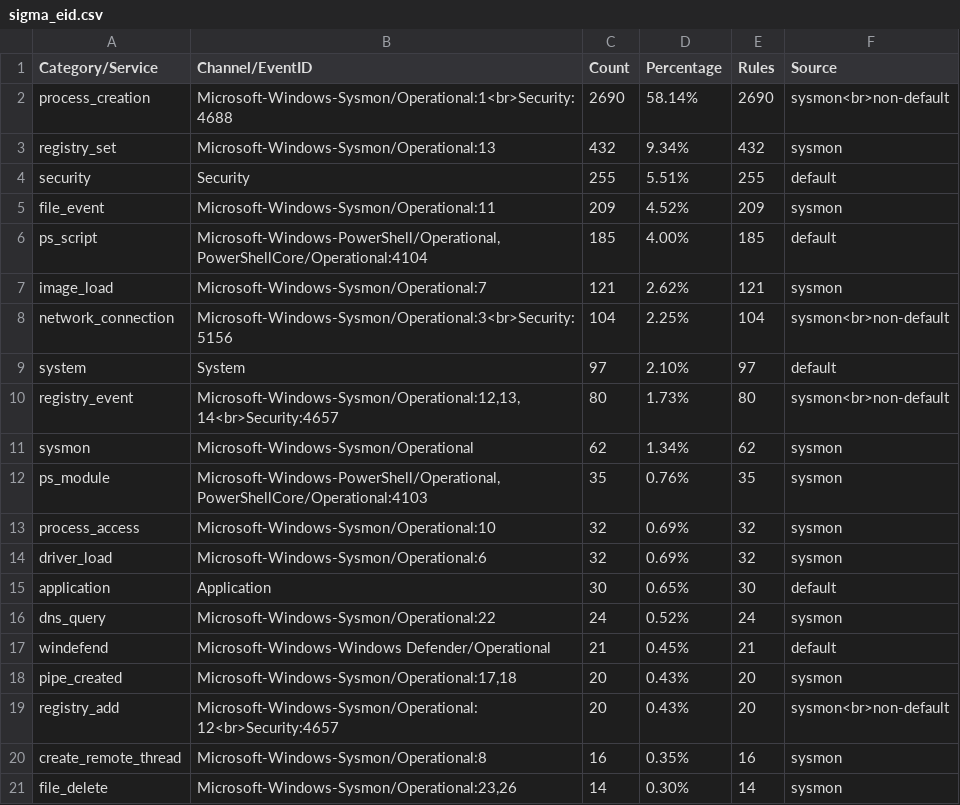
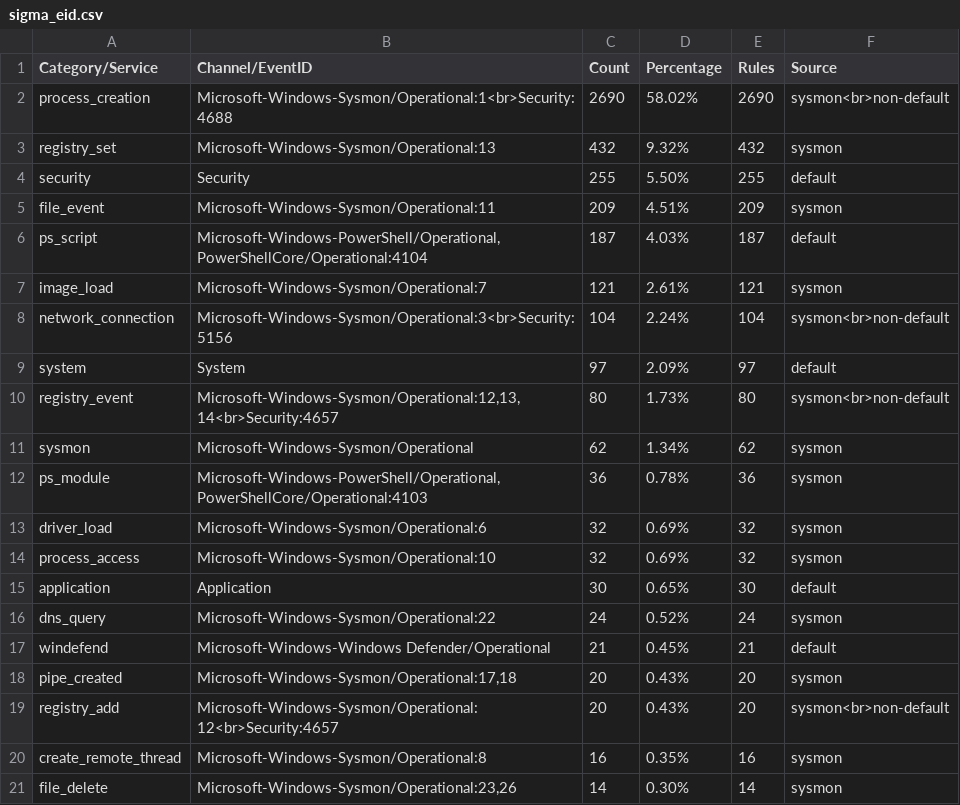
Before and after one commit to fukusuket/InvestigateWindowsLogSetting, a CSV file: sigma_eid.csv, drawn as a sheet.

```diff
--- a/sigma_eid.csv
+++ b/sigma_eid.csv
@@ -1,15 +1,15 @@
 Category/Service,Channel/EventID,Count,Percentage,Rules,Source
-process_creation,Microsoft-Windows-Sysmon/Operational:1<br>Security:4688,2690,58.14%,2690,sysmon<br>non-default
-registry_set,Microsoft-Windows-Sysmon/Operational:13,432,9.34%,432,sysmon
-security,Security,255,5.51%,255,default
-file_event,Microsoft-Windows-Sysmon/Operational:11,209,4.52%,209,sysmon
-ps_script,"Microsoft-Windows-PowerShell/Operational,PowerShellCore/Operational:4104",185,4.00%,185,default
-image_load,Microsoft-Windows-Sysmon/Operational:7,121,2.62%,121,sysmon
-network_connection,Microsoft-Windows-Sysmon/Operational:3<br>Security:5156,104,2.25%,104,sysmon<br>non-default
-system,System,97,2.10%,97,default
+process_creation,Microsoft-Windows-Sysmon/Operational:1<br>Security:4688,2690,58.02%,2690,sysmon<br>non-default
+registry_set,Microsoft-Windows-Sysmon/Operational:13,432,9.32%,432,sysmon
+security,Security,255,5.50%,255,default
+file_event,Microsoft-Windows-Sysmon/Operational:11,209,4.51%,209,sysmon
+ps_script,"Microsoft-Windows-PowerShell/Operational,PowerShellCore/Operational:4104",187,4.03%,187,default
+image_load,Microsoft-Windows-Sysmon/Operational:7,121,2.61%,121,sysmon
+network_connection,Microsoft-Windows-Sysmon/Operational:3<br>Security:5156,104,2.24%,104,sysmon<br>non-default
+system,System,97,2.09%,97,default
 registry_event,"Microsoft-Windows-Sysmon/Operational:12,13,14<br>Security:4657",80,1.73%,80,sysmon<br>non-default
 sysmon,Microsoft-Windows-Sysmon/Operational,62,1.34%,62,sysmon
-ps_module,"Microsoft-Windows-PowerShell/Operational,PowerShellCore/Operational:4103",35,0.76%,35,sysmon
+ps_module,"Microsoft-Windows-PowerShell/Operational,PowerShellCore/Operational:4103",36,0.78%,36,sysmon
+driver_load,Microsoft-Windows-Sysmon/Operational:6,32,0.69%,32,sysmon
 process_access,Microsoft-Windows-Sysmon/Operational:10,32,0.69%,32,sysmon
-driver_load,Microsoft-Windows-Sysmon/Operational:6,32,0.69%,32,sysmon
 application,Application,30,0.65%,30,default
```
Also changed, not shown: security_eid.csv, 3 other files.
